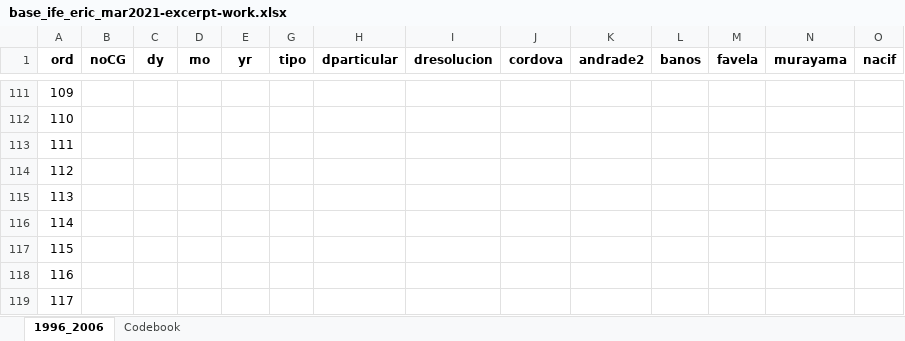
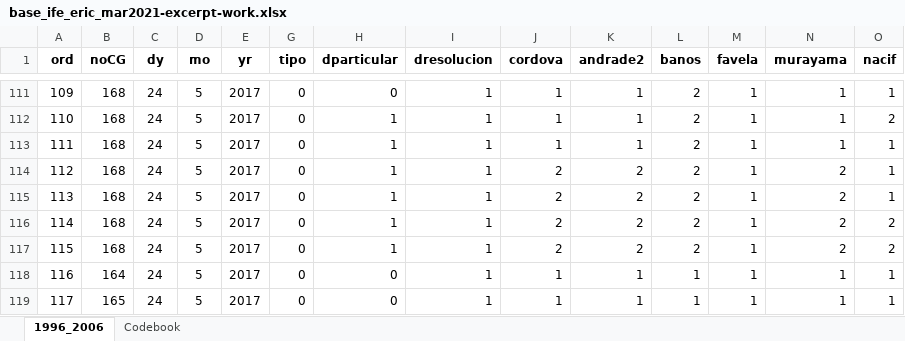
Before and after one commit to emagar/ife-update, an Excel workbook: data/work-in-progress/base_ife_eric_mar2021-excerpt-work.xlsx, sheet 1996_2006, drawn as a sheet; only a part is shown, gaps mark what is left out; values as stored, in another font and other column widths than the file's, no borders; the diff covers the shown part only; the diff names each change by its address in the sheet, - before the commit and + after, or states it on an @@ line.

```diff
--- a/data/work-in-progress/base_ife_eric_mar2021-excerpt-work.xlsx (sheet 1996_2006)
+++ b/data/work-in-progress/base_ife_eric_mar2021-excerpt-work.xlsx (sheet 1996_2006)
-B111:B117 (noCG): (empty)
+B111:B117 (noCG): 168
-C111:C119 (dy): (empty)
+C111:C119 (dy): 24
-D111:D119 (mo): (empty)
+D111:D119 (mo): 5
-E111:E119 (yr): (empty)
+E111:E119 (yr): 2017
-G111:G119 (tipo): (empty)
+G111:G119 (tipo): 0
-H111 (dparticular): (empty)
+H111 (dparticular): 0
-I111:I119 (dresolucion): (empty)
+I111:I119 (dresolucion): 1
-J111:J113 (cordova): (empty)
+J111:J113 (cordova): 1
-K111:K113 (andrade2): (empty)
+K111:K113 (andrade2): 1
-L111:L117 (banos): (empty)
+L111:L117 (banos): 2
-M111:M119 (favela): (empty)
+M111:M119 (favela): 1
-N111:N113 (murayama): (empty)
+N111:N113 (murayama): 1
-O111 (nacif): (empty)
+O111 (nacif): 1
-H112:H117 (dparticular): (empty)
+H112:H117 (dparticular): 1
-O112 (nacif): (empty)
+O112 (nacif): 2
-O113:O115 (nacif): (empty)
+O113:O115 (nacif): 1
-J114:J117 (cordova): (empty)
+J114:J117 (cordova): 2
-K114:K117 (andrade2): (empty)
+K114:K117 (andrade2): 2
-N114:N117 (murayama): (empty)
+N114:N117 (murayama): 2
-O116:O117 (nacif): (empty)
+O116:O117 (nacif): 2
-B118 (noCG): (empty)
+B118 (noCG): 164
-H118:H119 (dparticular): (empty)
+H118:H119 (dparticular): 0
-J118:J119 (cordova): (empty)
+J118:J119 (cordova): 1
-K118:K119 (andrade2): (empty)
+K118:K119 (andrade2): 1
-L118:L119 (banos): (empty)
+L118:L119 (banos): 1
-N118:N119 (murayama): (empty)
+N118:N119 (murayama): 1
-O118:O119 (nacif): (empty)
+O118:O119 (nacif): 1
-B119 (noCG): (empty)
+B119 (noCG): 165
```
Also changed, not shown: 476 edited cells elsewhere in this sheet.
